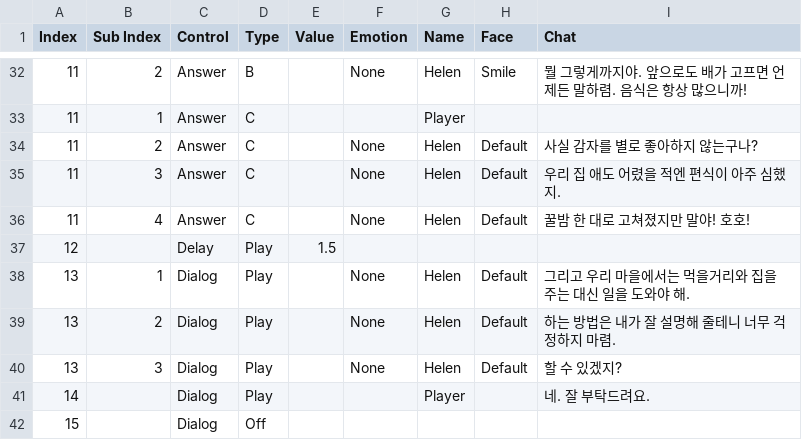
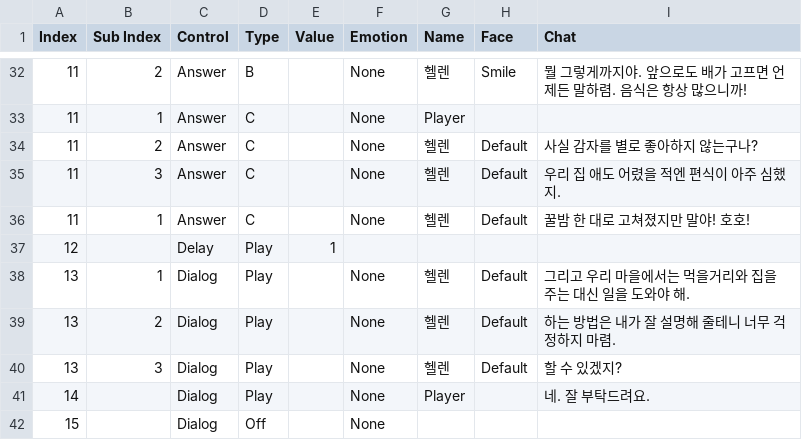
Before and after one commit to AtenB3f/Emotion-Hunt, a CSV file: Emotion Hunt/Assets/Resources/Script/Helen/Story_Helen_1.csv, drawn as a sheet; only a part is shown, gaps mark what is left out; the diff covers the shown part only.

```diff
--- a/Emotion Hunt/Assets/Resources/Script/Helen/Story_Helen_1.csv
+++ b/Emotion Hunt/Assets/Resources/Script/Helen/Story_Helen_1.csv
@@ -32,11 +32,11 @@
-11,2,Answer,B,,None,Helen,Smile,뭘 그렇게까지야. 앞으로도 배가 고프면 언제든 말하렴. 음식은 항상 많으니까!
-11,1,Answer,C,,,Player,,
-11,2,Answer,C,,None,Helen,Default,사실 감자를 별로 좋아하지 않는구나?
-11,3,Answer,C,,None,Helen,Default,우리 집 애도 어렸을 적엔 편식이 아주 심했지.
-11,4,Answer,C,,None,Helen,Default,꿀밤 한 대로 고쳐졌지만 말야! 호호!
-12,,Delay,Play,1.5,,,,
-13,1,Dialog,Play,,None,Helen,Default,그리고 우리 마을에서는 먹을거리와 집을 주는 대신 일을 도와야 해.
-13,2,Dialog,Play,,None,Helen,Default,하는 방법은 내가 잘 설명해 줄테니 너무 걱정하지 마렴.
-13,3,Dialog,Play,,None,Helen,Default,할 수 있겠지?
-14,,Dialog,Play,,,Player,,네. 잘 부탁드려요.
-15,,Dialog,Off,,,,,
+11,2,Answer,B,,None,헬렌,Smile,뭘 그렇게까지야. 앞으로도 배가 고프면 언제든 말하렴. 음식은 항상 많으니까!
+11,1,Answer,C,,None,Player,,
+11,2,Answer,C,,None,헬렌,Default,사실 감자를 별로 좋아하지 않는구나?
+11,3,Answer,C,,None,헬렌,Default,우리 집 애도 어렸을 적엔 편식이 아주 심했지.
+11,1,Answer,C,,None,헬렌,Default,꿀밤 한 대로 고쳐졌지만 말야! 호호!
+12,,Delay,Play,1,,,,
+13,1,Dialog,Play,,None,헬렌,Default,그리고 우리 마을에서는 먹을거리와 집을 주는 대신 일을 도와야 해.
+13,2,Dialog,Play,,None,헬렌,Default,하는 방법은 내가 잘 설명해 줄테니 너무 걱정하지 마렴.
+13,3,Dialog,Play,,None,헬렌,Default,할 수 있겠지?
+14,,Dialog,Play,,None,Player,,네. 잘 부탁드려요.
+15,,Dialog,Off,,None,,,
```
Also changed, not shown: 22 edited cells elsewhere in this file, 7 other files.
